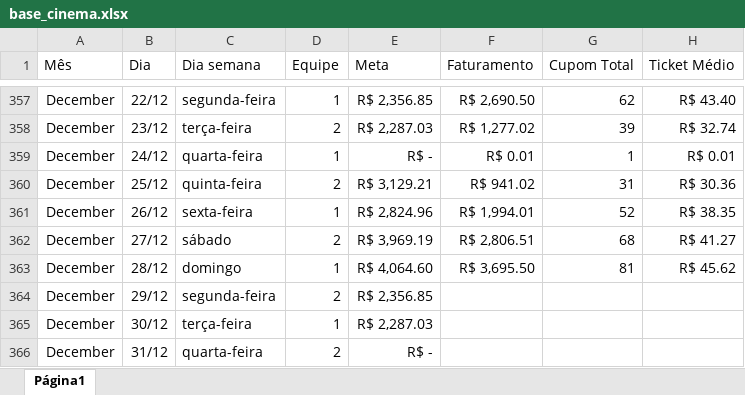
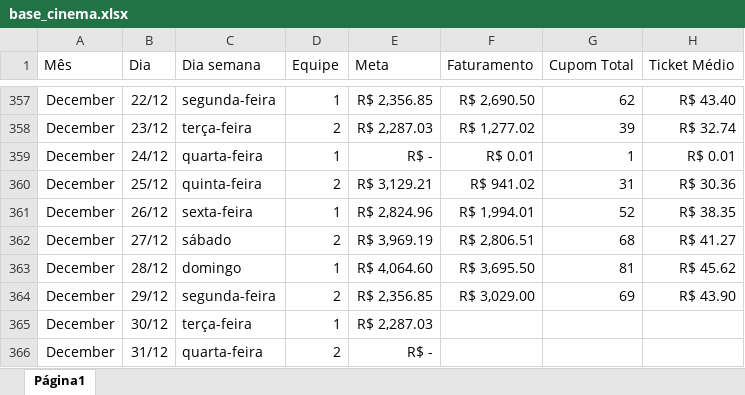
Before and after one commit to alexpereira82log-ui/scada_cafe, an Excel workbook: base_cinema.xlsx, sheet Página1, drawn as a sheet; only a part is shown, gaps mark what is left out; values as stored, in another font and other column widths than the file's, no borders; charts and pictures not drawn; the diff names each change by its address in the sheet, - before the commit and + after, or states it on an @@ line.

```diff
--- a/base_cinema.xlsx (sheet Página1)
+++ b/base_cinema.xlsx (sheet Página1)
-F364 (Faturamento): (empty)
+F364 (Faturamento): R$ 3,029.00
-G364 (Cupom Total): (empty)
+G364 (Cupom Total): 69
-H364 (Ticket Médio): (empty)
+H364 (Ticket Médio): R$ 43.90
```
Also changed, not shown: base_cinema_comissao.xlsx, base_cinema_perdas.xlsx, 3 other files.
